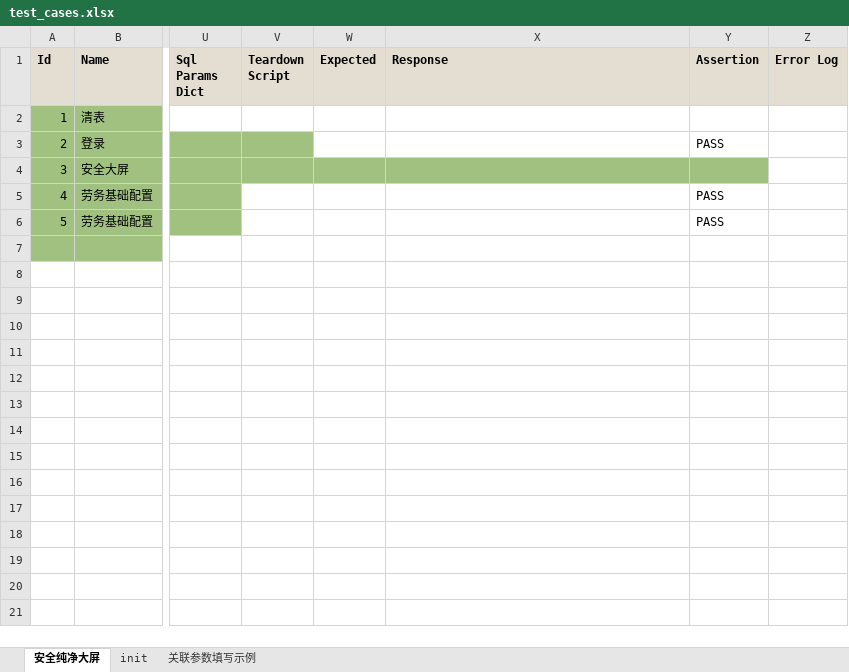
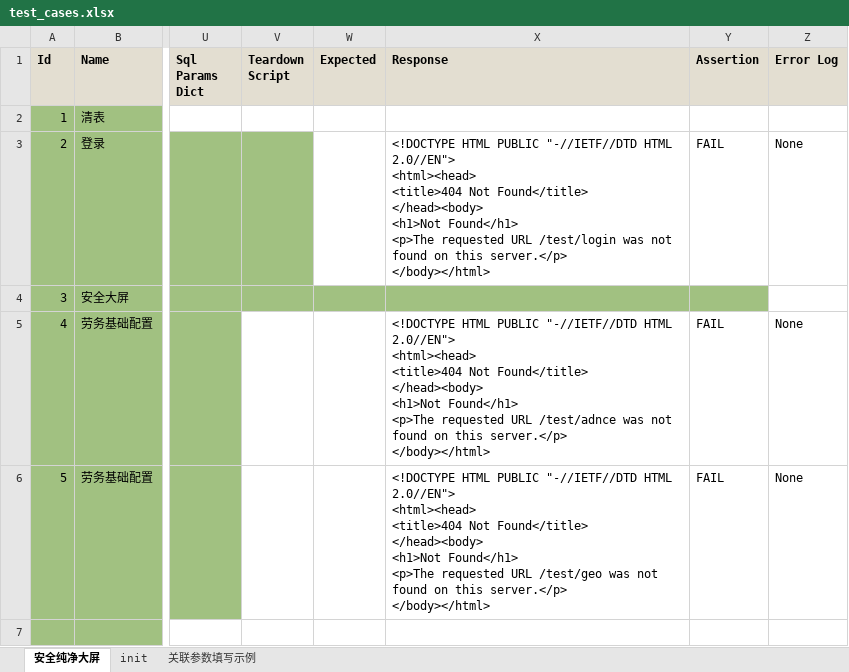
Before and after one commit to chenyongzhiaaron/apits, an Excel workbook: cases/cases/test_cases.xlsx, sheet 安全纯净大屏, drawn as a sheet; only a part is shown, gaps mark what is left out; values as stored, in another font and other column widths than the file's, no borders; conditional formats and table styles not drawn; ↵ is a line break in a cell; the diff names each change by its address in the sheet, - before the commit and + after, or states it on an @@ line.

```diff
--- a/cases/cases/test_cases.xlsx (sheet 安全纯净大屏)
+++ b/cases/cases/test_cases.xlsx (sheet 安全纯净大屏)
-X3 (Response): (empty)
+X3 (Response): <!DOCTYPE HTML PUBLIC "-//IETF//DTD HTML 2.0//EN"> ↵ <html><head> ↵ <title>404 Not Found</title> ↵ </head><body> ↵ <h1>Not Found</h1> ↵ <p>The requested URL /test/login was not found on this server.</p> ↵ </body></html>
-Y3 (Assertion): PASS
+Y3 (Assertion): FAIL
-Z3 (Error Log): (empty)
+Z3 (Error Log): None
-X5 (Response): (empty)
+X5 (Response): <!DOCTYPE HTML PUBLIC "-//IETF//DTD HTML 2.0//EN"> ↵ <html><head> ↵ <title>404 Not Found</title> ↵ </head><body> ↵ <h1>Not Found</h1> ↵ <p>The requested URL /test/adnce was not found on this server.</p> ↵ </body></html>
-Y5:Y6 (Assertion): PASS
+Y5:Y6 (Assertion): FAIL
-Z5:Z6 (Error Log): (empty)
+Z5:Z6 (Error Log): None
-X6 (Response): (empty)
+X6 (Response): <!DOCTYPE HTML PUBLIC "-//IETF//DTD HTML 2.0//EN"> ↵ <html><head> ↵ <title>404 Not Found</title> ↵ </head><body> ↵ <h1>Not Found</h1> ↵ <p>The requested URL /test/geo was not found on this server.</p> ↵ </body></html>
```
Also changed, not shown: 8 other files.
